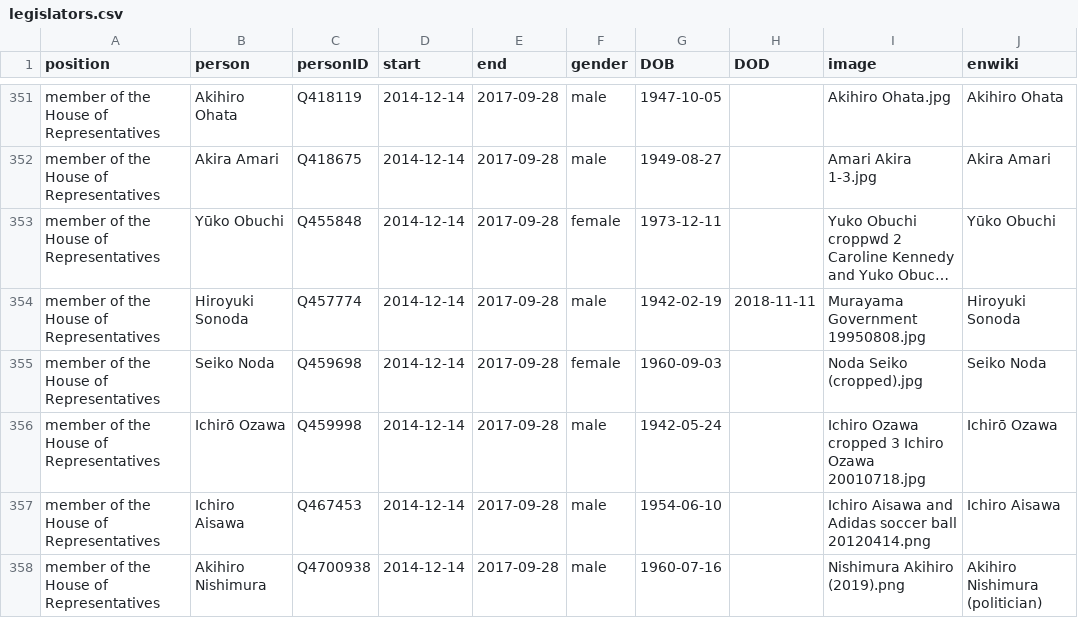
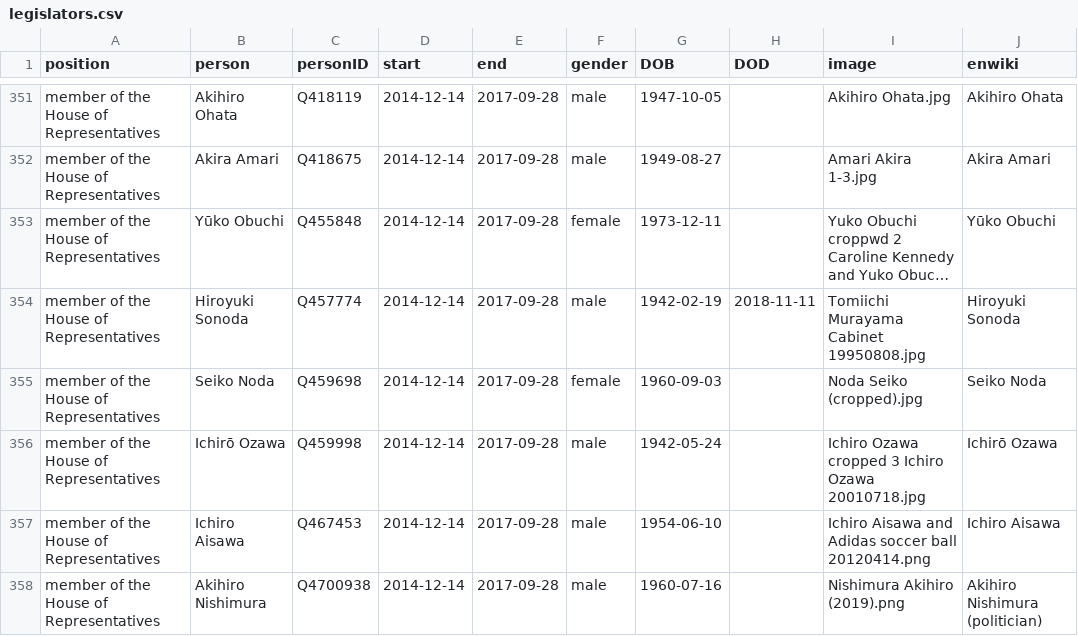
Before and after one commit to every-politician-scrapers/japan-ministers, a CSV file: html/legislators.csv, drawn as a sheet; only a part is shown, gaps mark what is left out; long unchanged cells end in …; the diff covers the shown part only; the diff names each change by its address in the sheet, - before the commit and + after, or states it on an @@ line.

```diff
--- a/html/legislators.csv
+++ b/html/legislators.csv
-I354 (image): Murayama Government 19950808.jpg
+I354 (image): Tomiichi Murayama Cabinet 19950808.jpg
```
Also changed, not shown: 4 edited cells elsewhere in this file, html/current.csv, html/holders21.csv.
